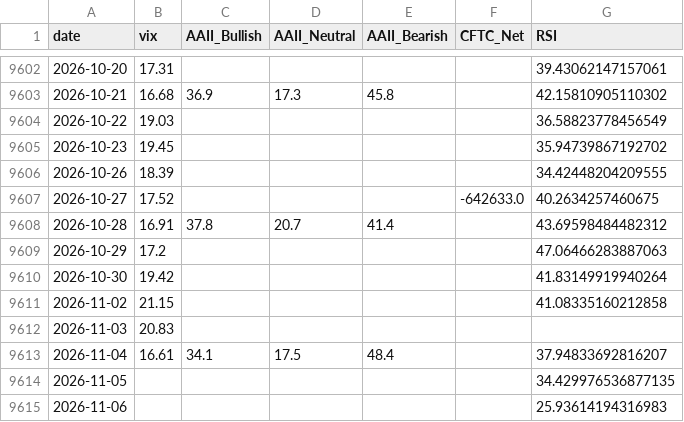
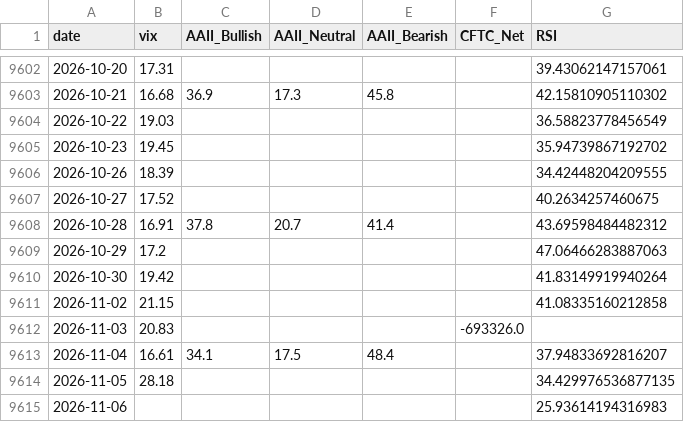
Before and after one commit to yasunogithub/market-reminder, a CSV file: data/combined.csv, drawn as a sheet; only a part is shown, gaps mark what is left out.

```diff
--- a/data/combined.csv
+++ b/data/combined.csv
@@ -9606,3 +9606,3 @@
 2026-10-26,18.39,,,,,34.42448204209555
-2026-10-27,17.52,,,,-642633.0,40.2634257460675
+2026-10-27,17.52,,,,,40.2634257460675
 2026-10-28,16.91,37.8,20.7,41.4,,43.69598484482312
@@ -9611,5 +9611,5 @@
 2026-11-02,21.15,,,,,41.08335160212858
-2026-11-03,20.83,,,,,
+2026-11-03,20.83,,,,-693326.0,
 2026-11-04,16.61,34.1,17.5,48.4,,37.94833692816207
-2026-11-05,,,,,,34.429976536877135
+2026-11-05,28.18,,,,,34.429976536877135
 2026-11-06,,,,,,25.93614194316983
```
Also changed, not shown: data/cftc_finfutwk_raw.csv, data/vix.csv, 3 other files.
